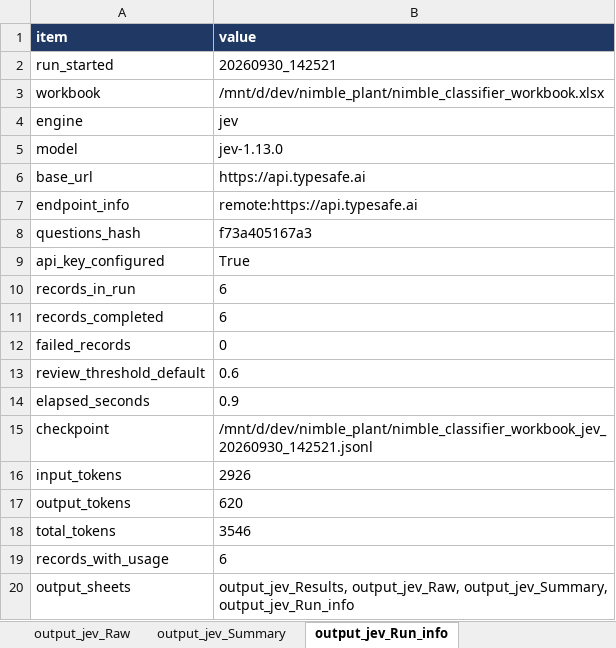
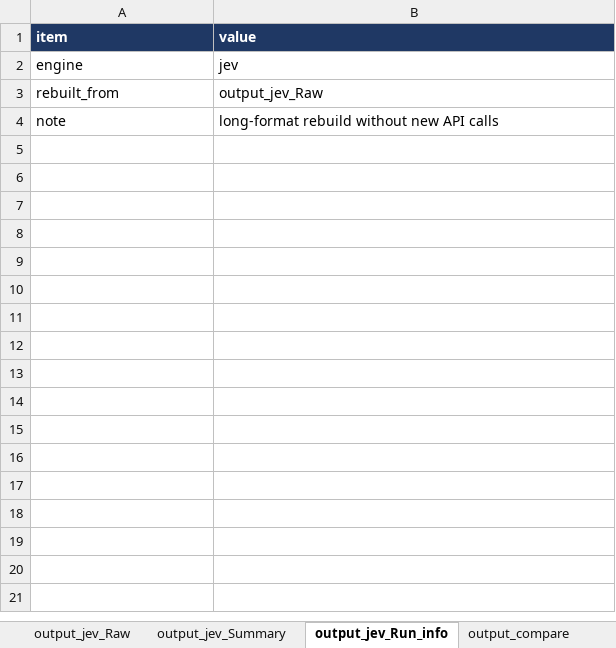
Before and after one commit to ranga291257/nimble_plant, an Excel workbook: nimble_classifier_workbook.xlsx, sheet output_jev_Run_info, drawn as a sheet; values as stored, in another font and other column widths than the file's, no borders; removed rows and columns are numbered as before the commit, all else as after; the diff names each change by its address in the sheet, - before the commit and + after, or states it on an @@ line.

```diff
--- a/nimble_classifier_workbook.xlsx (sheet output_jev_Run_info)
+++ b/nimble_classifier_workbook.xlsx (sheet output_jev_Run_info)
-row 2: run_started | 20260930_142521
-row 3: workbook | /mnt/d/dev/nimble_plant/nimble_classifier_workbook.xlsx
-row 5: model | jev-1.13.0
-row 6: base_url | https://api.typesafe.ai
-row 7: endpoint_info | remote:https://api.typesafe.ai
-row 8: questions_hash | f73a405167a3
-row 9: api_key_configured | True
-row 10: records_in_run | 6
-row 11: records_completed | 6
-row 12: failed_records | 0
-row 13: review_threshold_default | 0.6
-row 14: elapsed_seconds | 0.9
-row 15: checkpoint | /mnt/d/dev/nimble_plant/nimble_classifier_workbook_jev_20260930_142521.jsonl
-row 16: input_tokens | 2926
-row 17: output_tokens | 620
-row 18: total_tokens | 3546
-row 19: records_with_usage | 6
-row 20: output_sheets | output_jev_Results, output_jev_Raw, output_jev_Summary, output_jev_Run_info
+row 3: rebuilt_from | output_jev_Raw
+row 4: note | long-format rebuild without new API calls
```
Also changed, not shown: sheet output_jev_Results, sheet Questions, sheet Read Me, sheet output_nimble_Run_info, sheet output_nimble_Results, sheet output_nimble_Summary, 1 more sheet, other sheet tabs.
